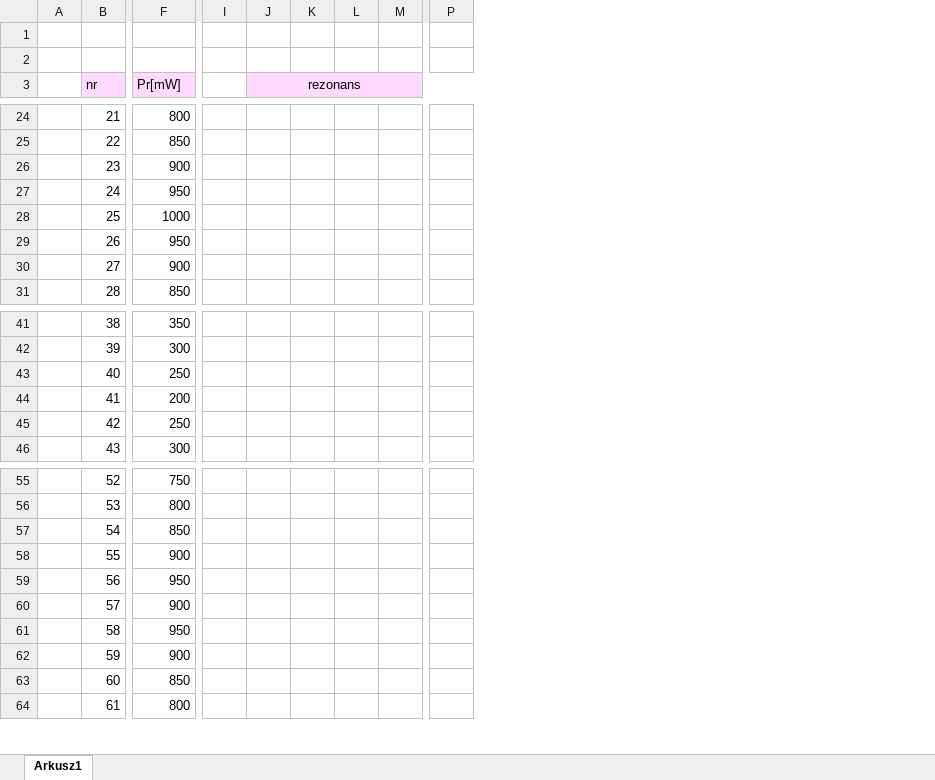
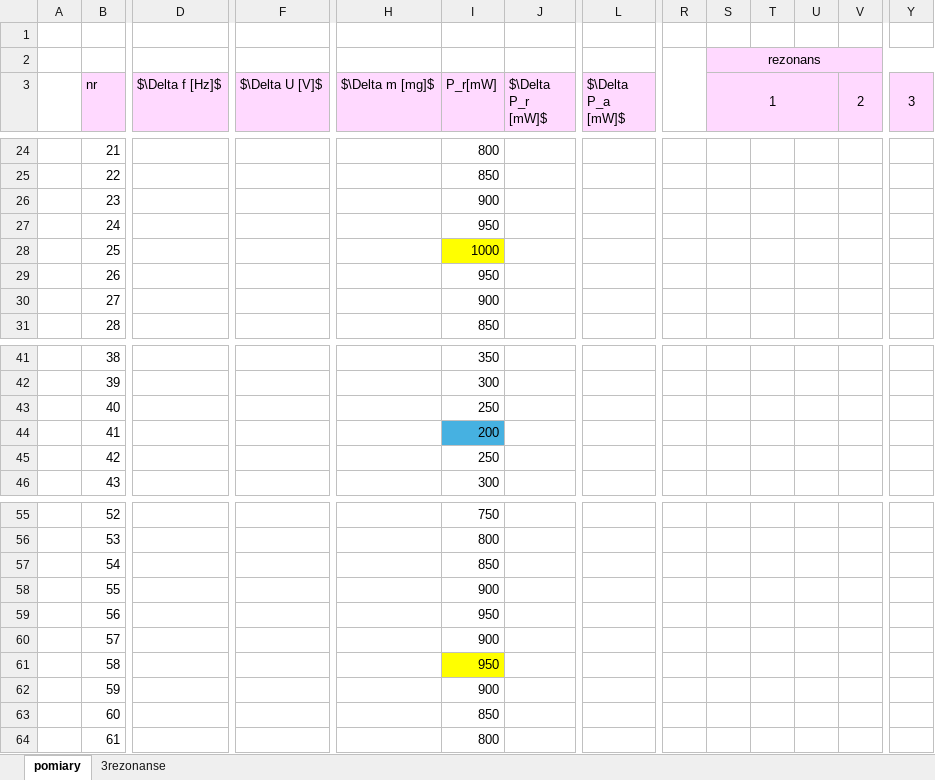
Before and after one commit to Rakpaw/sem5, an Excel workbook: ultrasy_lab/cw3/lab3.xlsx, sheet pomiary, drawn as a sheet; only a part is shown, gaps mark what is left out; values as stored, in another font and other column widths than the file's, no borders; charts and pictures not drawn; removed rows and columns are numbered as before the commit, all else as after; rows hold the shown columns only; the diff covers the shown part only; the diff names each change by its address in the sheet, - before the commit and + after, or states it on an @@ line.

```diff
--- a/ultrasy_lab/cw3/lab3.xlsx (sheet pomiary)
+++ b/ultrasy_lab/cw3/lab3.xlsx (sheet pomiary)
-sheet tab: Arkusz1
+sheet tab: pomiary
+sheet tab: 3rezonanse
+column D ($\Delta f [Hz]$), empty
+column F ($\Delta U [V]$), empty
+column H ($\Delta m [mg]$), empty
+column J ($\Delta P_r [mW]$), empty
+column L ($\Delta P_a [mW]$), empty
+R2:R3 merged
-row 2: (empty)
+row 2:  |  |  |  |  |  |  |  |  | rezonans
-S2:Y2 fill: none
+S2:Y2 fill: #FFD9FF
+S2:AA2 merged
-I3: Pr[mW]
+I3: P_r[mW]
-I3:I4 merged
-S3: rezonans
+S3: 1
-J3:R3 merged
+S3:U3 merged
-V3: (empty)
+V3: 2
+V3:X3 merged
-Y3: (empty)
+Y3: 3
+Y3:AA3 merged
-I28 fill: none
+I28 fill: #FFFF00
-I44 fill: none
+I44 fill: #46B1E1
-I61 fill: none
+I61 fill: #FFFF00
```
Also changed, not shown: 4 added columns, 164 edited cells, cell formats and merged cells elsewhere in this sheet, formulas that keep their value, charts or pictures, 7 other files.
